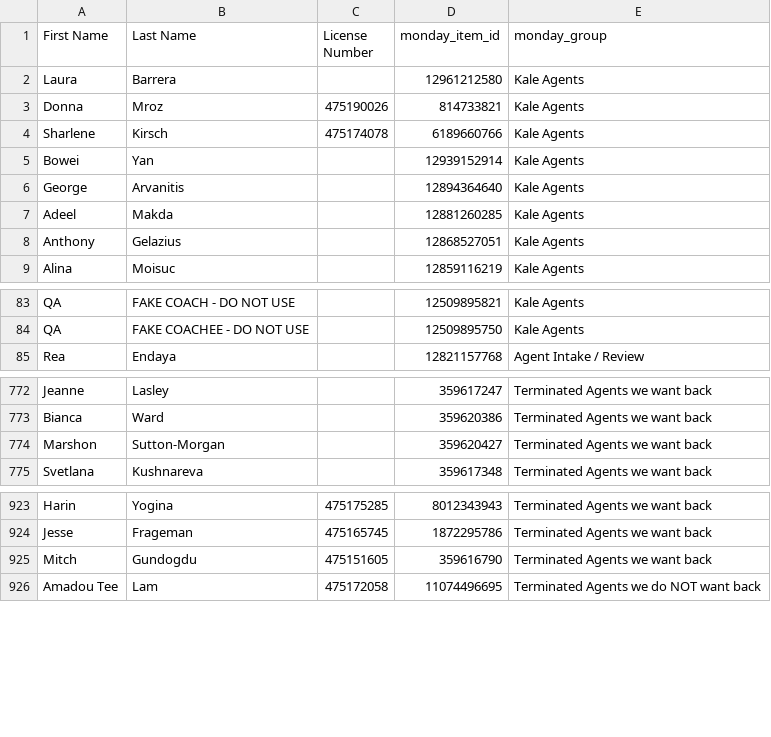
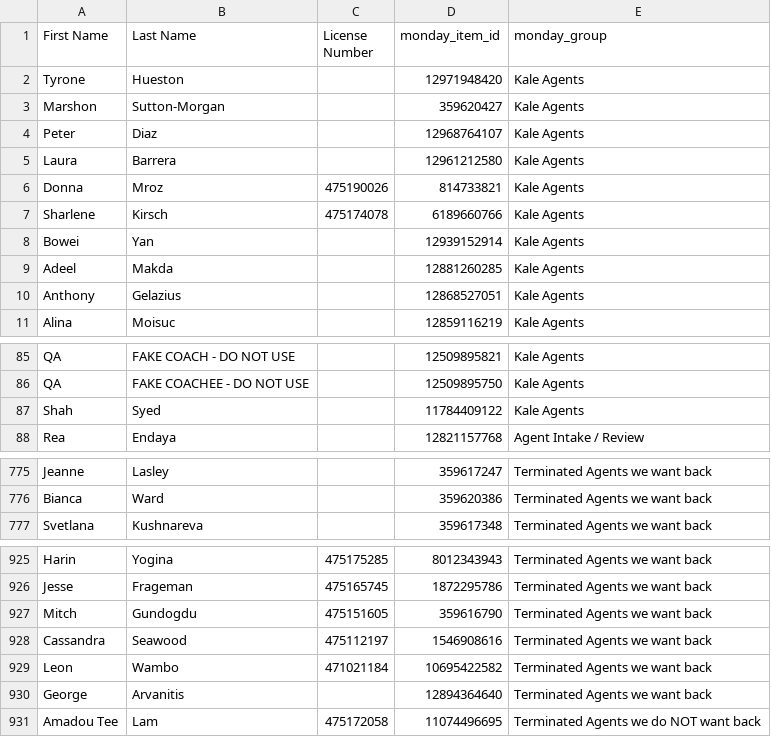
Before and after one commit to delfinparis/kha-agent-renewal-project, a CSV file: agents_need_renewal.csv, drawn as a sheet; only a part is shown, gaps mark what is left out.

```diff
--- a/agents_need_renewal.csv
+++ b/agents_need_renewal.csv
@@ -1,2 +1,5 @@
 First Name,Last Name,License Number,monday_item_id,monday_group
+Tyrone,Hueston,,12971948420,Kale Agents
+Marshon,Sutton-Morgan,,359620427,Kale Agents
+Peter,Diaz,,12968764107,Kale Agents
 Laura,Barrera,,12961212580,Kale Agents
@@ -5,3 +8,2 @@ Sharlene,Kirsch,475174078,6189660766,Kale Agents
 Bowei,Yan,,12939152914,Kale Agents
-George,Arvanitis,,12894364640,Kale Agents
 Adeel,Makda,,12881260285,Kale Agents
@@ -84,2 +86,3 @@ QA,FAKE COACH - DO NOT USE,,12509895821,Kale Agents
 QA,FAKE COACHEE - DO NOT USE,,12509895750,Kale Agents
+Shah,Syed,,11784409122,Kale Agents
 Rea,Endaya,,12821157768,Agent Intake / Review
@@ -773,3 +776,2 @@ Jeanne,Lasley,,359617247,Terminated Agents we want back
 Bianca,Ward,,359620386,Terminated Agents we want back
-Marshon,Sutton-Morgan,,359620427,Terminated Agents we want back
 Svetlana,Kushnareva,,359617348,Terminated Agents we want back
@@ -925,2 +927,5 @@ Jesse,Frageman,475165745,1872295786,Terminated Agents we want back
 Mitch,Gundogdu,475151605,359616790,Terminated Agents we want back
+Cassandra,Seawood,475112197,1546908616,Terminated Agents we want back
+Leon,Wambo,471021184,10695422582,Terminated Agents we want back
+George,Arvanitis,,12894364640,Terminated Agents we want back
 Amadou Tee,Lam,475172058,11074496695,Terminated Agents we do NOT want back
```
Also changed, not shown: 1 other file.
